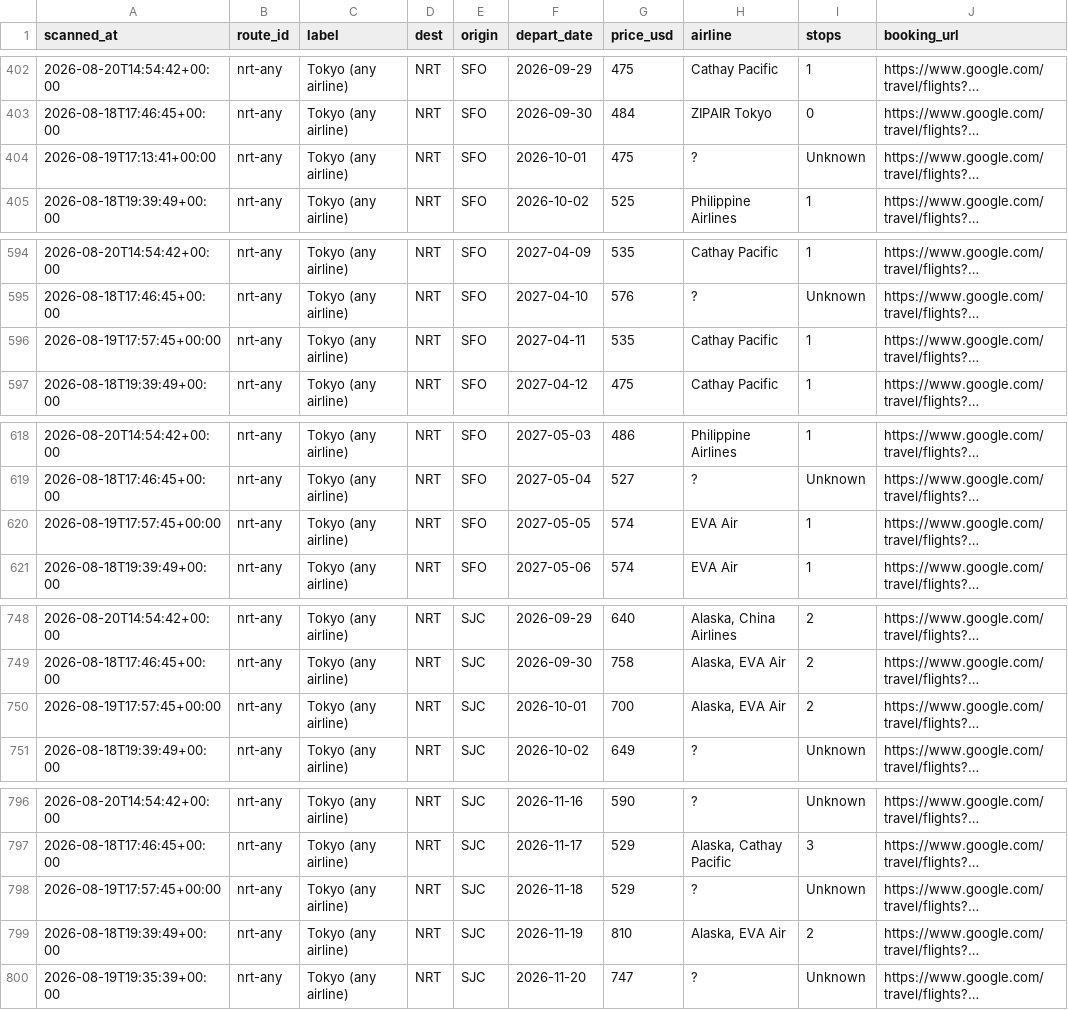
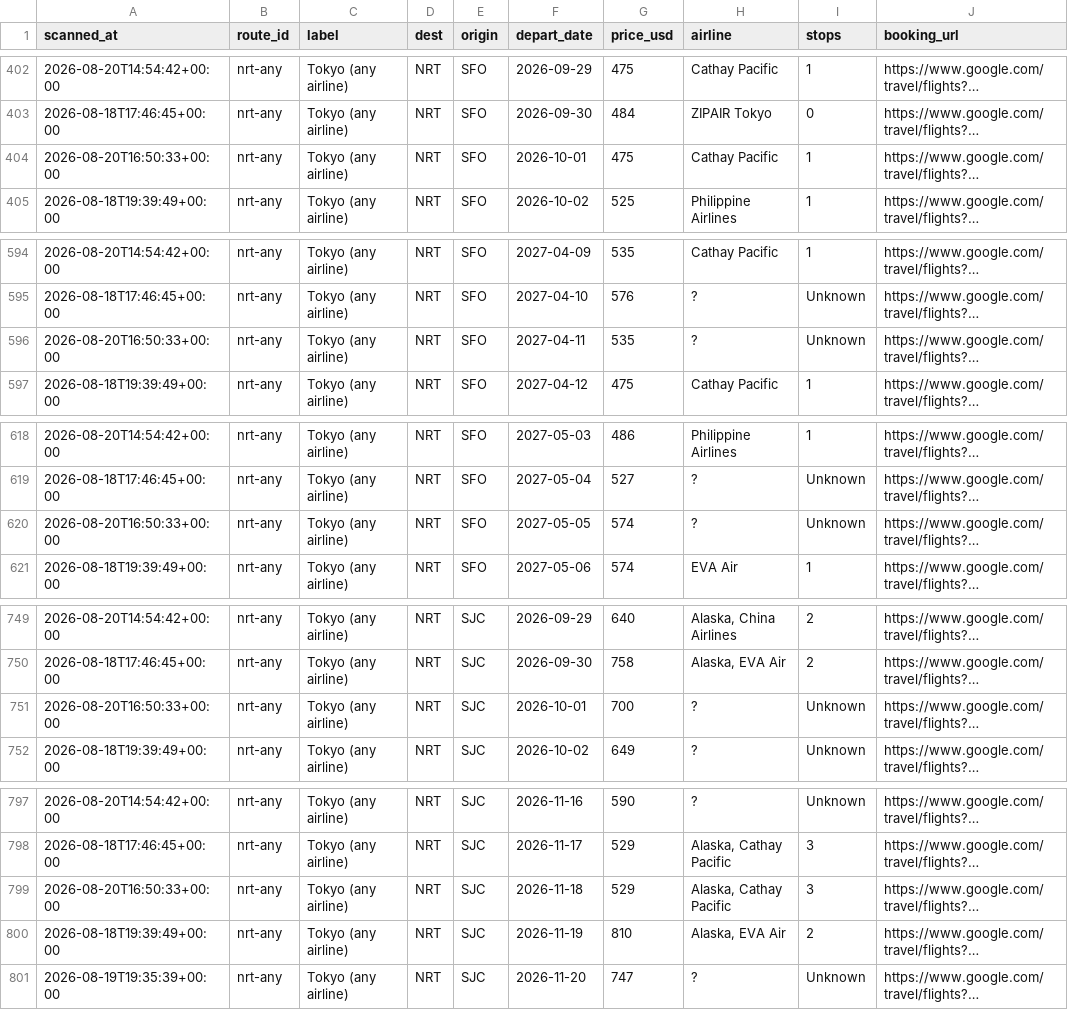
Before and after one commit to vanqd3216-dev/fare-tracker, a CSV file: calendar_latest.csv, drawn as a sheet; only a part is shown, gaps mark what is left out; long unchanged cells end in …; addresses are those after the commit; the diff covers the shown part only; the diff names each change by its address in the sheet, - before the commit and + after, or states it on an @@ line.

```diff
--- a/calendar_latest.csv
+++ b/calendar_latest.csv
-A404 (scanned_at): 2026-08-19T17:13:41+00:00
+A404 (scanned_at): 2026-08-20T16:50:33+00:00
-H404 (airline): ?
+H404 (airline): Cathay Pacific
-I404 (stops): Unknown
+I404 (stops): 1
-A596 (scanned_at): 2026-08-19T17:57:45+00:00
+A596 (scanned_at): 2026-08-20T16:50:33+00:00
-H596 (airline): Cathay Pacific
+H596 (airline): ?
-I596 (stops): 1
+I596 (stops): Unknown
-A620 (scanned_at): 2026-08-19T17:57:45+00:00
+A620 (scanned_at): 2026-08-20T16:50:33+00:00
-H620 (airline): EVA Air
+H620 (airline): ?
-I620 (stops): 1
+I620 (stops): Unknown
-A751 (scanned_at): 2026-08-19T17:57:45+00:00
+A751 (scanned_at): 2026-08-20T16:50:33+00:00
-H751 (airline): Alaska, EVA Air
+H751 (airline): ?
-I751 (stops): 2
+I751 (stops): Unknown
-A799 (scanned_at): 2026-08-19T17:57:45+00:00
+A799 (scanned_at): 2026-08-20T16:50:33+00:00
-H799 (airline): ?
+H799 (airline): Alaska, Cathay Pacific
-I799 (stops): Unknown
+I799 (stops): 3
```
Also changed, not shown: 1 added row and 141 edited cells elsewhere in this file.
